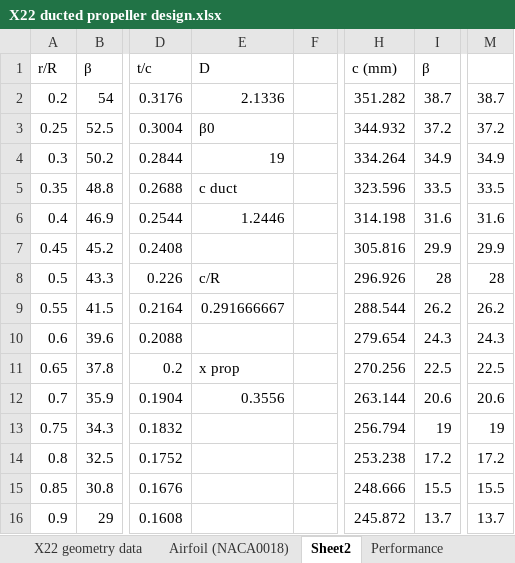
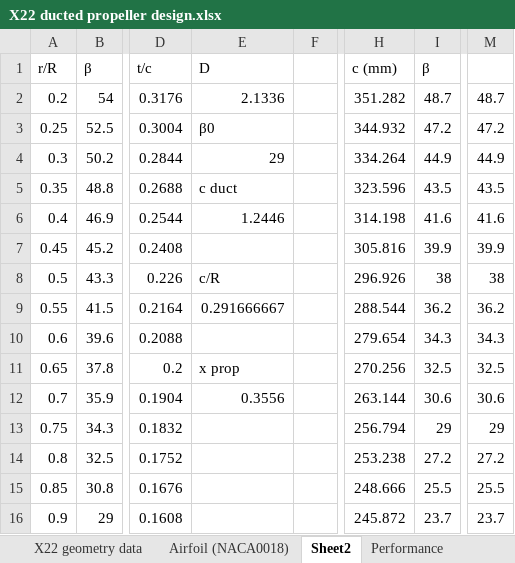
Before and after one commit to TSVermeulen/Conceptual-Investigation-of-Alternative-Electric-Ducted-Fan-Architectures, an Excel workbook: Validation/X22 ducted propeller design.xlsx, sheet Sheet2, drawn as a sheet; only a part is shown, gaps mark what is left out; values as stored, in another font and other column widths than the file's, no borders; charts and pictures not drawn; the diff covers the shown part only; the diff names each change by its address in the sheet, - before the commit and + after, or states it on an @@ line.

```diff
--- a/Validation/X22 ducted propeller design.xlsx (sheet Sheet2)
+++ b/Validation/X22 ducted propeller design.xlsx (sheet Sheet2)
-I2: 38.7
+I2: 48.7
-M2: 38.7
+M2: 48.7
-I3: 37.2
+I3: 47.2
-M3: 37.2
+M3: 47.2
-E4: 19
+E4: 29
-I4: 34.9
+I4: 44.9
-M4: 34.9
+M4: 44.9
-I5: 33.5
+I5: 43.5
-M5: 33.5
+M5: 43.5
-I6: 31.6
+I6: 41.6
-M6: 31.6
+M6: 41.6
-I7: 29.9
+I7: 39.9
-M7: 29.9
+M7: 39.9
-I8: 28
+I8: 38
-M8: 28
+M8: 38
-I9: 26.2
+I9: 36.2
-M9: 26.2
+M9: 36.2
-I10: 24.3
+I10: 34.3
-M10: 24.3
+M10: 34.3
-I11: 22.5
+I11: 32.5
-M11: 22.5
+M11: 32.5
-I12: 20.6
+I12: 30.6
-M12: 20.6
+M12: 30.6
-I13: 19
+I13: 29
-M13: 19
+M13: 29
-I14: 17.2
+I14: 27.2
-M14: 17.2
+M14: 27.2
-I15: 15.5
+I15: 25.5
-M15: 15.5
+M15: 25.5
-I16: 13.7
+I16: 23.7
-M16: 13.7
+M16: 23.7
```
Also changed, not shown: 4 edited cells elsewhere in this sheet, Validation/WindTunnelData.xlsx, 8 other files.
